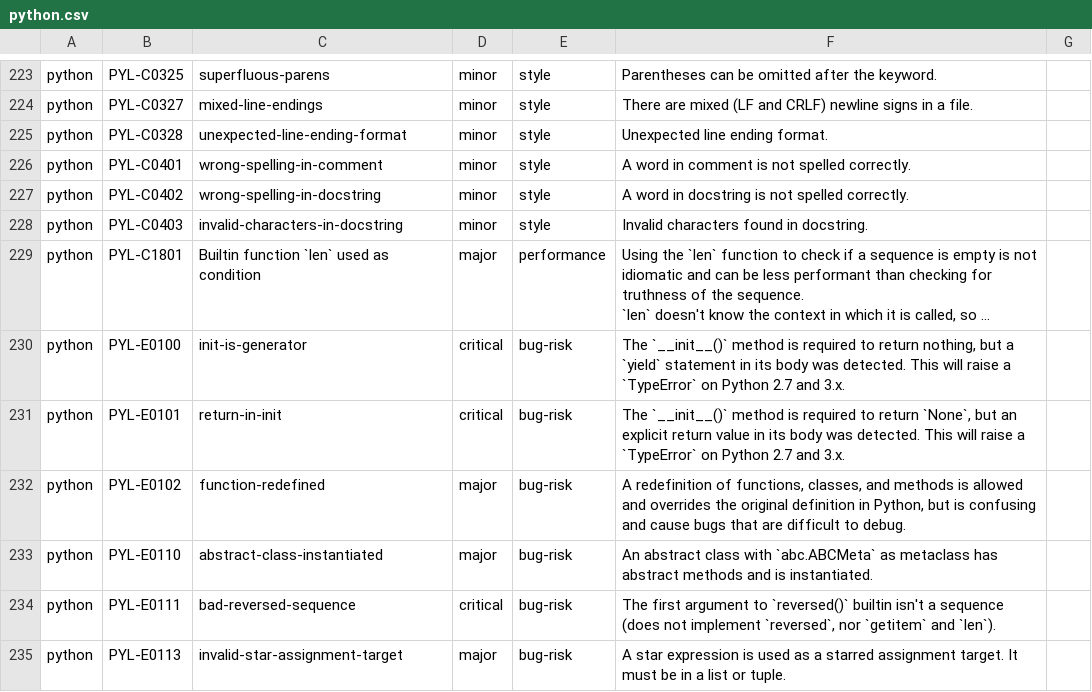
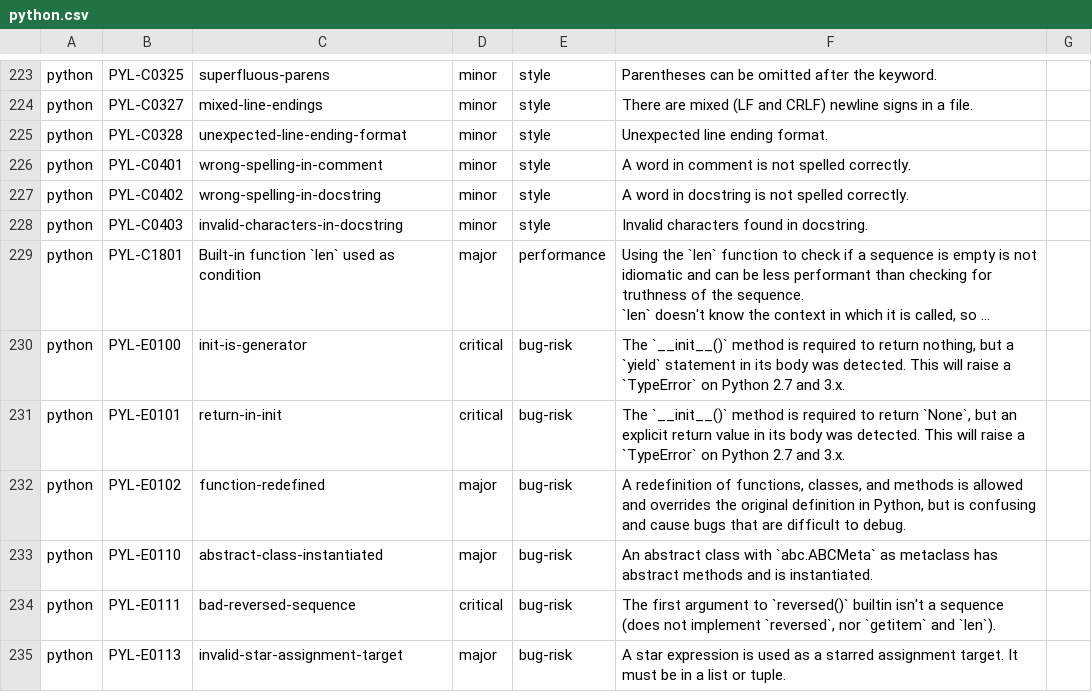
Before and after one commit to DeepSourceCorp/artifacts, a CSV file: issues/python.csv, drawn as a sheet; only a part is shown, gaps mark what is left out; long unchanged cells end in …; the diff names each change by its address in the sheet, - before the commit and + after, or states it on an @@ line.

Commit message:
minor edit

```diff
--- a/issues/python.csv
+++ b/issues/python.csv
-C229: Builtin function `len` used as condition
+C229: Built-in function `len` used as condition
```
